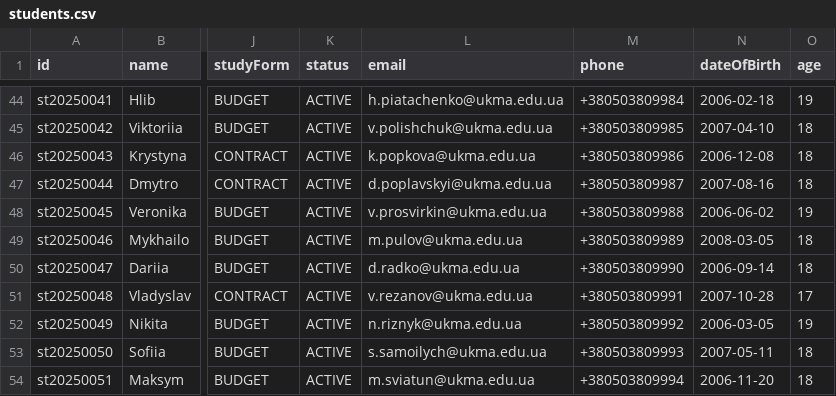
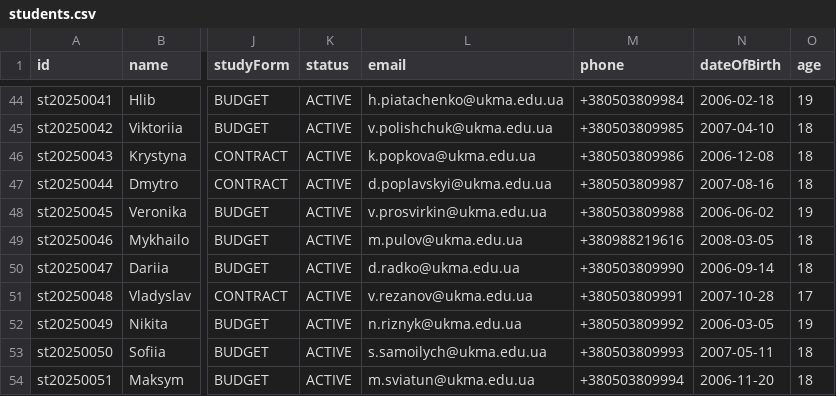
Before and after one commit to veronikaprosvirkin/DigiUni_Registry, a CSV file: data/backup/students.csv, drawn as a sheet; only a part is shown, gaps mark what is left out; the diff names each change by its address in the sheet, - before the commit and + after, or states it on an @@ line.

```diff
--- a/data/backup/students.csv
+++ b/data/backup/students.csv
-M49 (phone): +380503809989
+M49 (phone): +380988219616
```
Also changed, not shown: data/students.csv, 4 other files.
